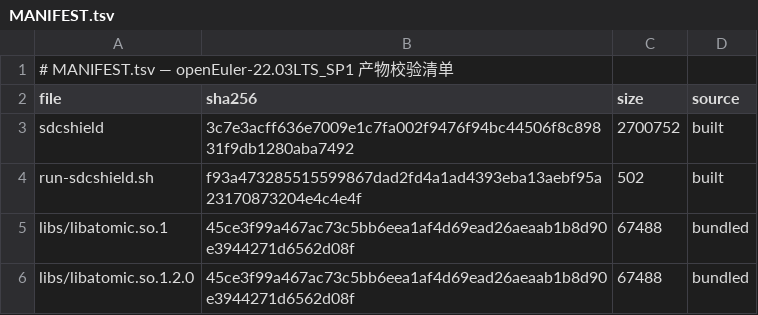
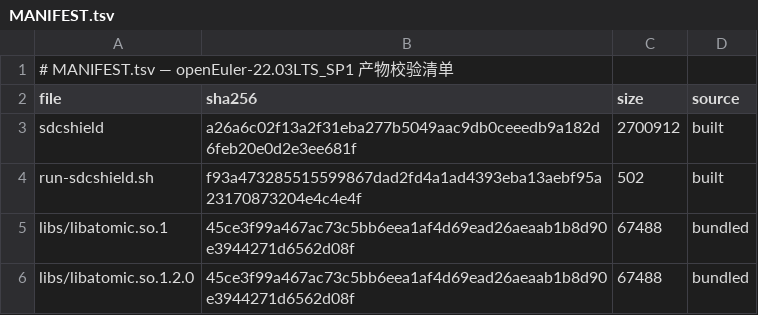
Before and after one commit to wangxumarshall/sdcshield-rpm-22.03, a TSV file: openEuler-22.03LTS_SP1/built/MANIFEST.tsv, drawn as a sheet.

```diff
--- a/openEuler-22.03LTS_SP1/built/MANIFEST.tsv
+++ b/openEuler-22.03LTS_SP1/built/MANIFEST.tsv
@@ -2,3 +2,3 @@
 file	sha256	size	source
-sdcshield	3c7e3acff636e7009e1c7fa002f9476f94bc44506f8c89831f9db1280aba7492	2700752	built
+sdcshield	a26a6c02f13a2f31eba277b5049aac9db0ceeedb9a182d6feb20e0d2e3ee681f	2700912	built
 run-sdcshield.sh	f93a473285515599867dad2fd4a1ad4393eba13aebf95a23170873204e4c4e4f	502	built
```
Also changed, not shown: openEuler-22.03LTS/built/MANIFEST.tsv, openEuler-22.03LTS_SP2/built/MANIFEST.tsv, 17 other files.
